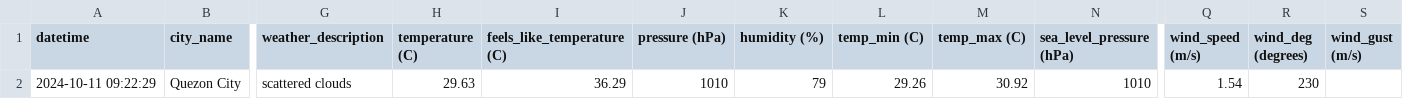
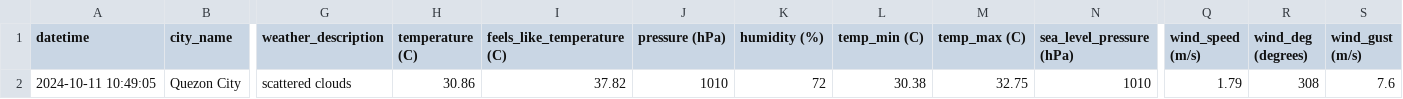
Before and after one commit to marksm88/weather-data, a CSV file: Weather Data - Current.csv, drawn as a sheet; only a part is shown, gaps mark what is left out; the diff names each change by its address in the sheet, - before the commit and + after, or states it on an @@ line.

```diff
--- a/Weather Data - Current.csv
+++ b/Weather Data - Current.csv
-A2 (datetime): 2024-10-11 09:22:29
+A2 (datetime): 2024-10-11 10:49:05
-H2 (temperature (C)): 29.63
+H2 (temperature (C)): 30.86
-I2 (feels_like_temperature (C)): 36.29
+I2 (feels_like_temperature (C)): 37.82
-K2 (humidity (%)): 79
+K2 (humidity (%)): 72
-L2 (temp_min (C)): 29.26
+L2 (temp_min (C)): 30.38
-M2 (temp_max (C)): 30.92
+M2 (temp_max (C)): 32.75
-Q2 (wind_speed (m/s)): 1.54
+Q2 (wind_speed (m/s)): 1.79
-R2 (wind_deg (degrees)): 230
+R2 (wind_deg (degrees)): 308
-S2 (wind_gust (m/s)): (empty)
+S2 (wind_gust (m/s)): 7.6
```
Also changed, not shown: Weather Data - Prelim.csv.
